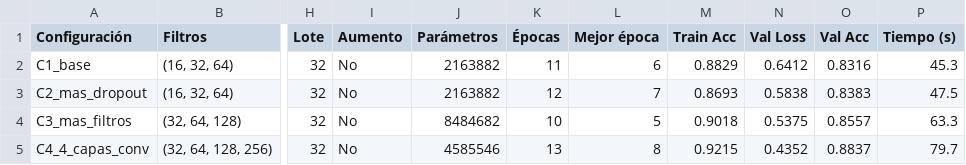
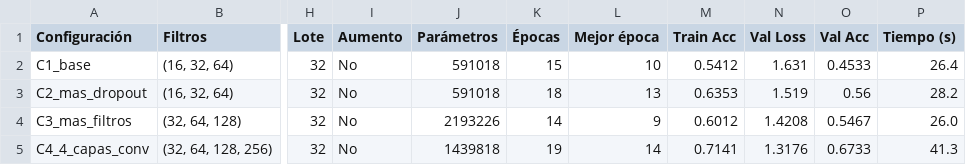
Before and after one commit to aa2-simpsons/simpsons-cnn, a CSV file: resultados/experimentos.csv, drawn as a sheet; only a part is shown, gaps mark what is left out; the diff covers the shown part only; the diff names each change by its address in the sheet, - before the commit and + after, or states it on an @@ line.

```diff
--- a/resultados/experimentos.csv
+++ b/resultados/experimentos.csv
-J2:J3 (Parámetros): 2163882
+J2:J3 (Parámetros): 591018
-K2 (Épocas): 11
+K2 (Épocas): 15
-L2 (Mejor época): 6
+L2 (Mejor época): 10
-M2 (Train Acc): 0.8829
+M2 (Train Acc): 0.5412
-N2 (Val Loss): 0.6412
+N2 (Val Loss): 1.631
-O2 (Val Acc): 0.8316
+O2 (Val Acc): 0.4533
-P2 (Tiempo (s)): 45.3
+P2 (Tiempo (s)): 26.4
-K3 (Épocas): 12
+K3 (Épocas): 18
-L3 (Mejor época): 7
+L3 (Mejor época): 13
-M3 (Train Acc): 0.8693
+M3 (Train Acc): 0.6353
-N3 (Val Loss): 0.5838
+N3 (Val Loss): 1.519
-O3 (Val Acc): 0.8383
+O3 (Val Acc): 0.56
-P3 (Tiempo (s)): 47.5
+P3 (Tiempo (s)): 28.2
-J4 (Parámetros): 8484682
+J4 (Parámetros): 2193226
-K4 (Épocas): 10
+K4 (Épocas): 14
-L4 (Mejor época): 5
+L4 (Mejor época): 9
-M4 (Train Acc): 0.9018
+M4 (Train Acc): 0.6012
-N4 (Val Loss): 0.5375
+N4 (Val Loss): 1.4208
-O4 (Val Acc): 0.8557
+O4 (Val Acc): 0.5467
-P4 (Tiempo (s)): 63.3
+P4 (Tiempo (s)): 26.0
-J5 (Parámetros): 4585546
+J5 (Parámetros): 1439818
-K5 (Épocas): 13
+K5 (Épocas): 19
-L5 (Mejor época): 8
+L5 (Mejor época): 14
-M5 (Train Acc): 0.9215
+M5 (Train Acc): 0.7141
-N5 (Val Loss): 0.4352
+N5 (Val Loss): 1.3176
-O5 (Val Acc): 0.8837
+O5 (Val Acc): 0.6733
-P5 (Tiempo (s)): 79.7
+P5 (Tiempo (s)): 41.3
```
Also changed, not shown: 1 added row, 2 removed rows and 34 edited cells elsewhere in this file, resultados/optuna_pruebas.csv, 26 other files.
